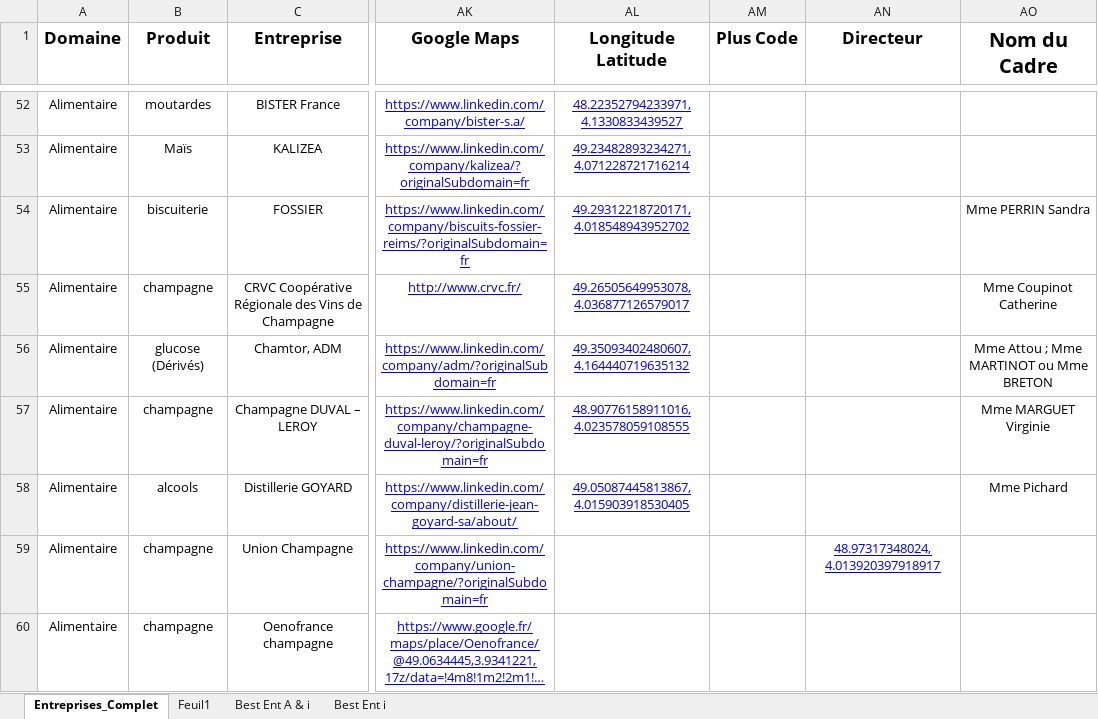
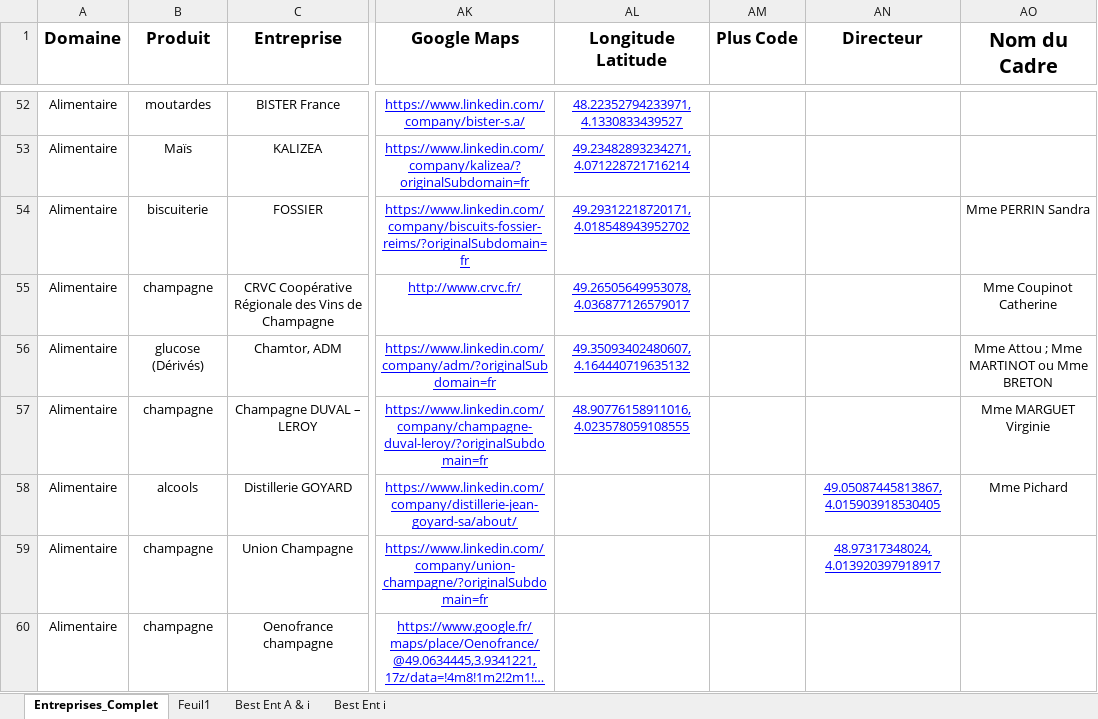
Before and after one commit to dfialaire/Test_Jupyter1, an Excel workbook: Entreprises_Complet.xlsx, sheet Entreprises_Complet, drawn as a sheet; only a part is shown, gaps mark what is left out; long unchanged cells end in …; values as stored, in another font and other column widths than the file's, no borders; the diff names each change by its address in the sheet, - before the commit and + after, or states it on an @@ line.

```diff
--- a/Entreprises_Complet.xlsx (sheet Entreprises_Complet)
+++ b/Entreprises_Complet.xlsx (sheet Entreprises_Complet)
-AL58 (Longitude Latitude): 49.05087445813867, 4.015903918530405
+AL58 (Longitude Latitude): (empty)
-AN58 (Directeur): (empty)
+AN58 (Directeur): 49.05087445813867, 4.015903918530405
```
Also changed, not shown: 1 other file.
